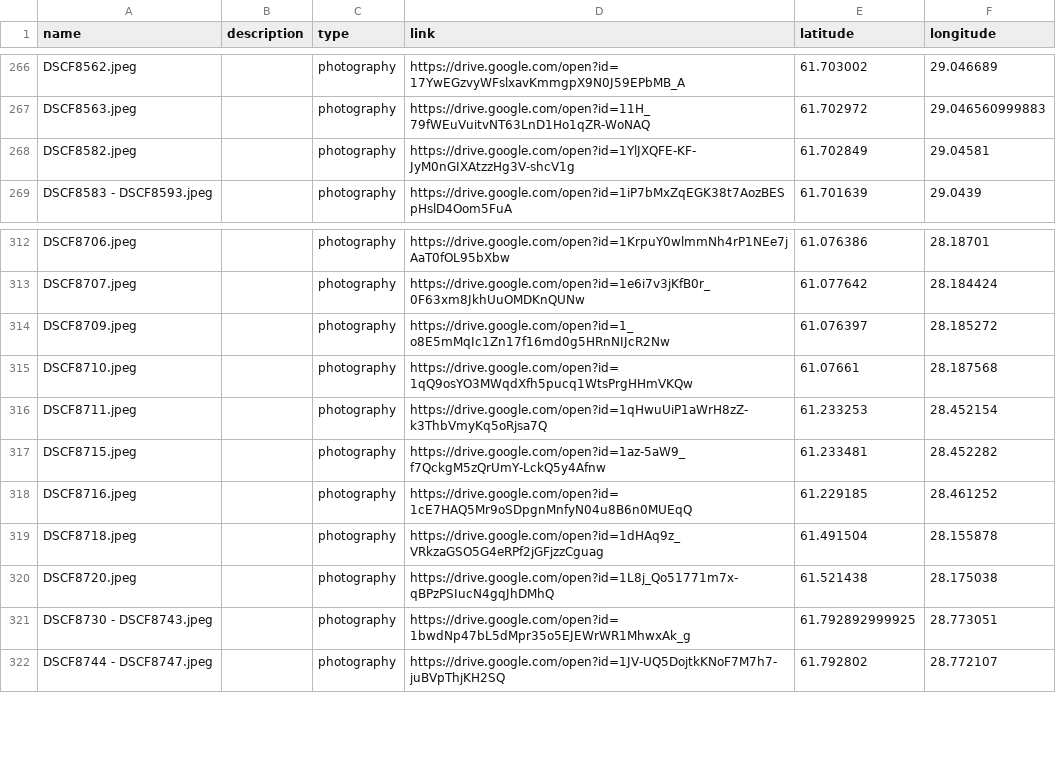
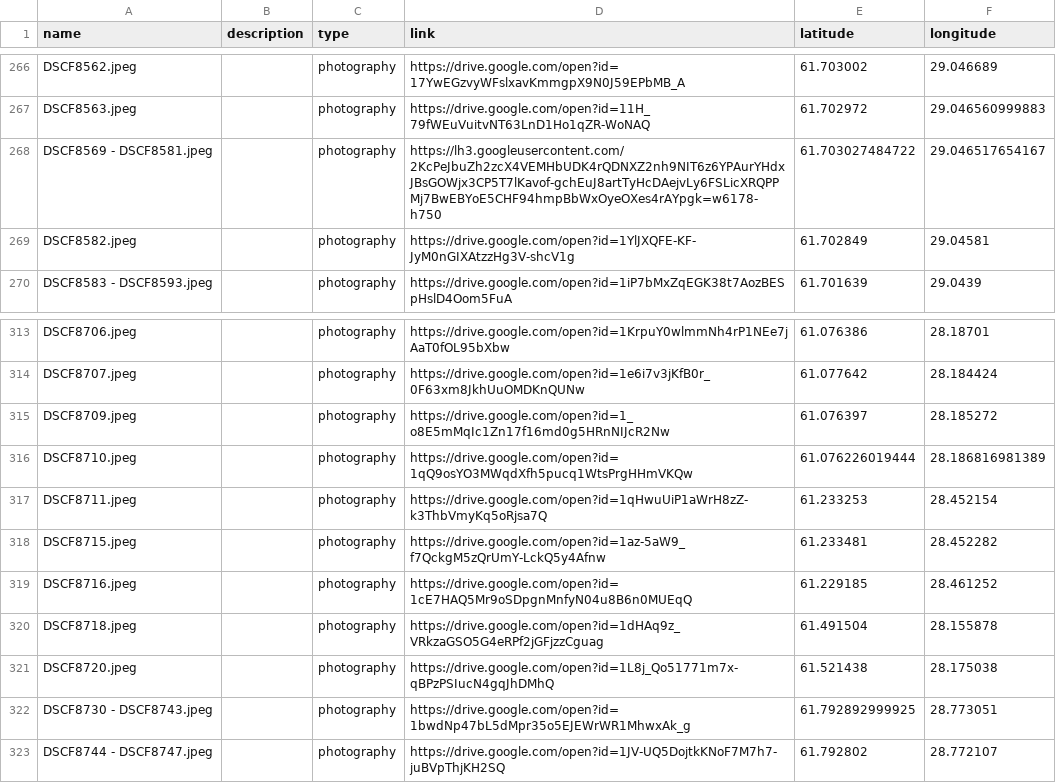
Before and after one commit to VladimirKalachikhin/Saimaa-POI, a CSV file: StagerSaimaaPhotos.csv, drawn as a sheet; only a part is shown, gaps mark what is left out.

Commit message:
upd

```diff
--- a/StagerSaimaaPhotos.csv
+++ b/StagerSaimaaPhotos.csv
@@ -267,2 +267,3 @@
 "DSCF8563.jpeg","","photography","https://drive.google.com/open?id=11H_79fWEuVuitvNT63LnD1Ho1qZR-WoNAQ","61.702972","29.046560999883"
+"DSCF8569 - DSCF8581.jpeg","","photography","https://lh3.googleusercontent.com/2KcPeJbuZh2zcX4VEMHbUDK4rQDNXZ2nh9NIT6z6YPAurYHdxJBsGOWjx3CP5T7lKavof-gchEuJ8artTyHcDAejvLy6FSLicXRQPPMj7BwEBYoE5CHF94hmpBbWxOyeOXes4rAYpgk=w6178-h750","61.703027484722","29.046517654167"
 "DSCF8582.jpeg","","photography","https://drive.google.com/open?id=1YlJXQFE-KF-JyM0nGIXAtzzHg3V-shcV1g","61.702849","29.04581"
@@ -314,3 +315,3 @@
 "DSCF8709.jpeg","","photography","https://drive.google.com/open?id=1_o8E5mMqIc1Zn17f16md0g5HRnNIJcR2Nw","61.076397","28.185272"
-"DSCF8710.jpeg","","photography","https://drive.google.com/open?id=1qQ9osYO3MWqdXfh5pucq1WtsPrgHHmVKQw","61.07661","28.187568"
+"DSCF8710.jpeg","","photography","https://drive.google.com/open?id=1qQ9osYO3MWqdXfh5pucq1WtsPrgHHmVKQw","61.076226019444","28.186816981389"
 "DSCF8711.jpeg","","photography","https://drive.google.com/open?id=1qHwuUiP1aWrH8zZ-k3ThbVmyKq5oRjsa7Q","61.233253","28.452154"
```
